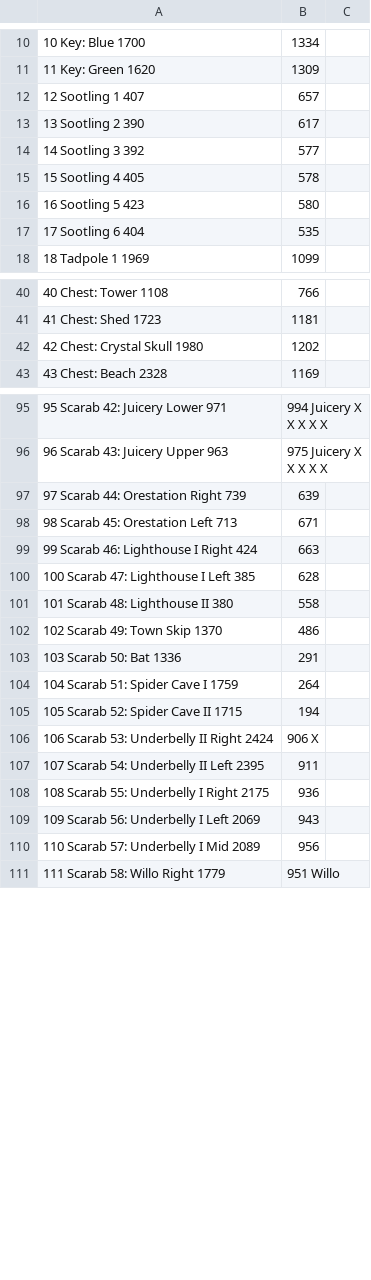
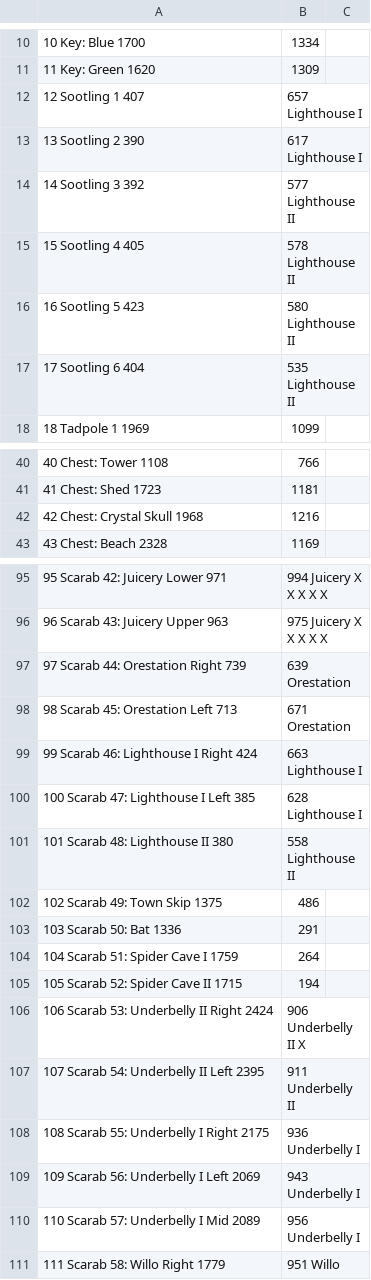
Before and after one commit to marcmagus/yoku-randomizer-tracker, a CSV file: src/randomizer_groups_overrides.csv, drawn as a sheet; only a part is shown, gaps mark what is left out; removed rows and columns are numbered as before the commit, all else as after; the diff covers the shown part only; the diff names each change by its address in the sheet, - before the commit and + after, or states it on an @@ line.

Commit message:
Location Groups Variant
* Variant for grouped locations
* Better support for generating locations.json with groups
* Most tables and NPCs grouped
* Also proper release/versions handling

```diff
--- a/src/randomizer_groups_overrides.csv
+++ b/src/randomizer_groups_overrides.csv
-B12: 657
+B12: 657 Lighthouse I
-B13: 617
+B13: 617 Lighthouse I
-B14: 577
+B14: 577 Lighthouse II
-B15: 578
+B15: 578 Lighthouse II
-B16: 580
+B16: 580 Lighthouse II
-B17: 535
+B17: 535 Lighthouse II
-row 42: 42 Chest: Crystal Skull 1980 | 1202
+row 42: 42 Chest: Crystal Skull 1968 | 1216
-B97: 639
+B97: 639 Orestation
-B98: 671
+B98: 671 Orestation
-B99: 663
+B99: 663 Lighthouse I
-B100: 628
+B100: 628 Lighthouse I
-B101: 558
+B101: 558 Lighthouse II
-A102: 102 Scarab 49: Town Skip 1370
+A102: 102 Scarab 49: Town Skip 1375
-B106: 906 X
+B106: 906 Underbelly II X
-B107: 911
+B107: 911 Underbelly II
-B108: 936
+B108: 936 Underbelly I
-B109: 943
+B109: 943 Underbelly I
-B110: 956
+B110: 956 Underbelly I
```
Also changed, not shown: 2 added rows, 2 removed rows and 8 edited cells elsewhere in this file, 8 other files.
